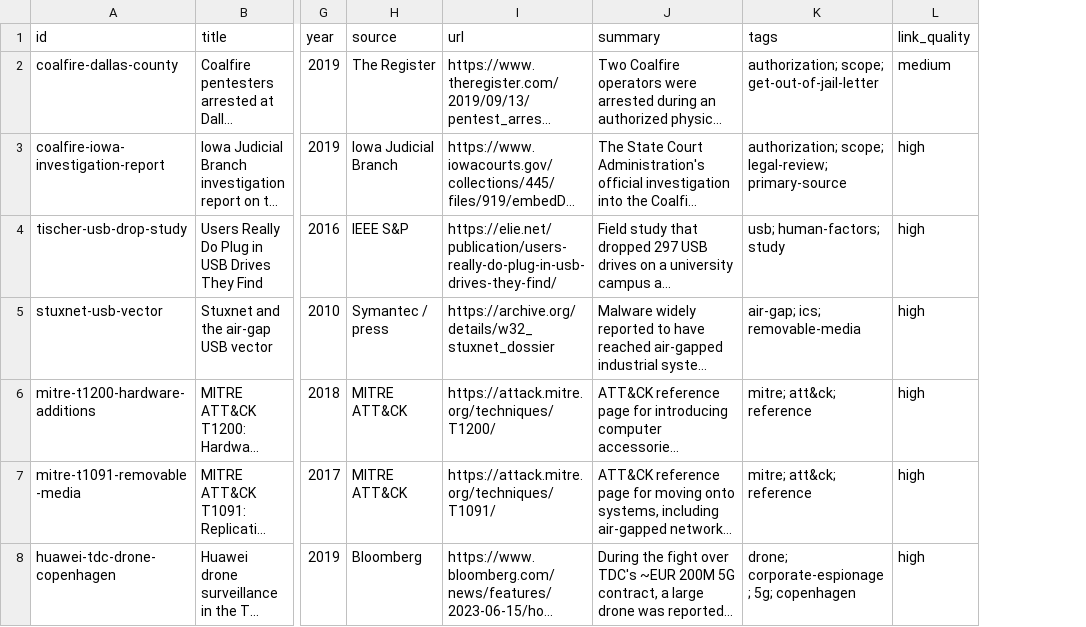
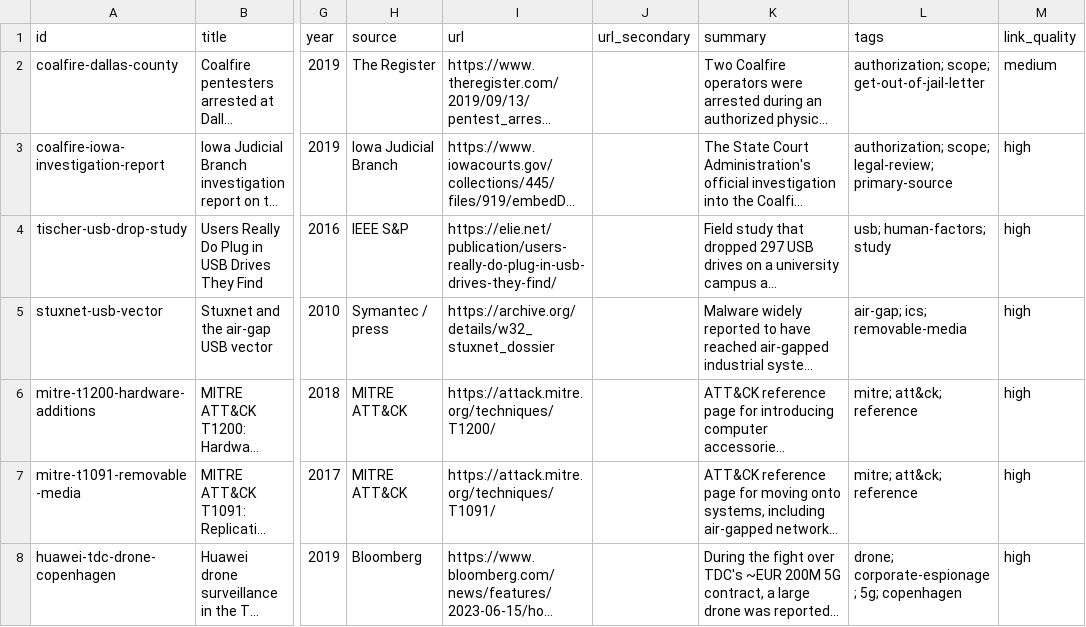
Before and after one commit to Reconnaishawnce/fitd-physical-redteam, a CSV file: data/links.csv, drawn as a sheet; only a part is shown, gaps mark what is left out; long unchanged cells end in …; the diff covers the shown part only; the diff names each change by its address in the sheet, - before the commit and + after, or states it on an @@ line.

```diff
--- a/data/links.csv
+++ b/data/links.csv
+column J (url_secondary), empty
```
Also changed, not shown: 1 added row elsewhere in this file, 5 other files.
